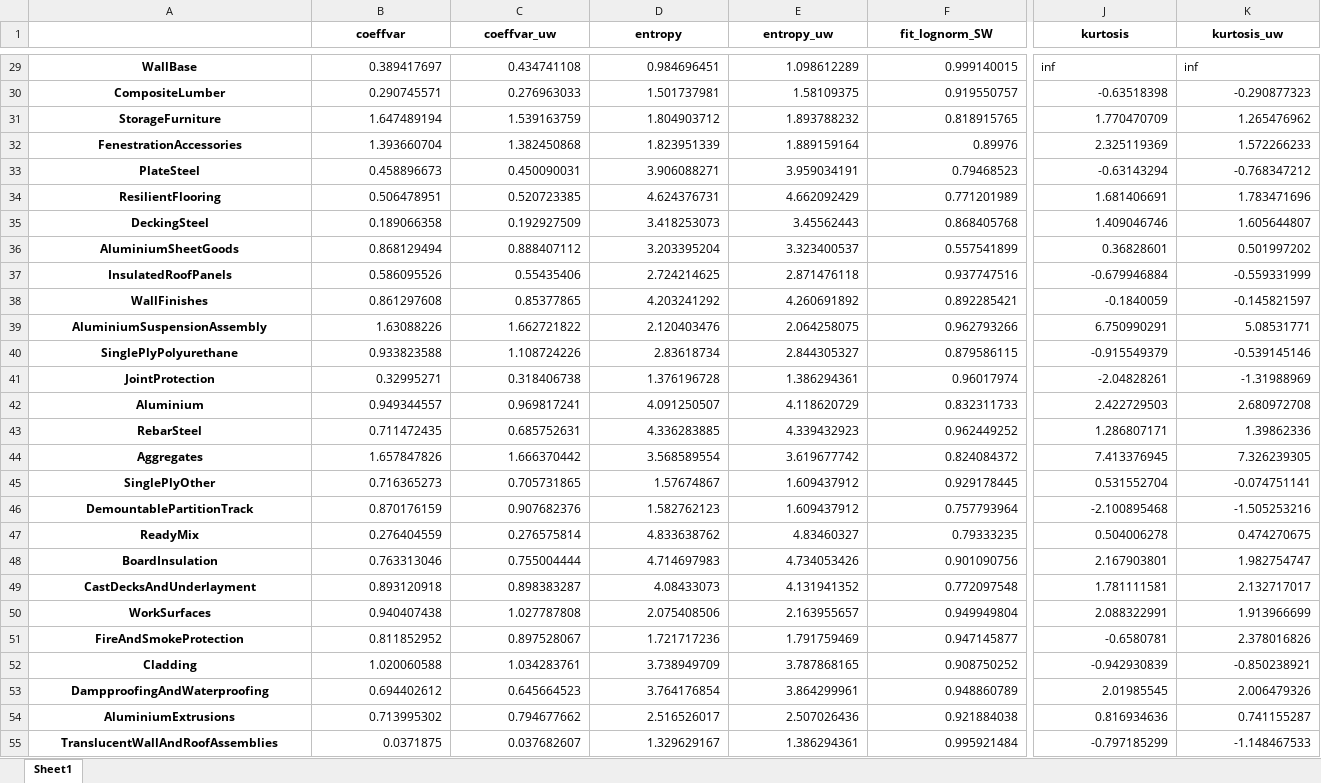
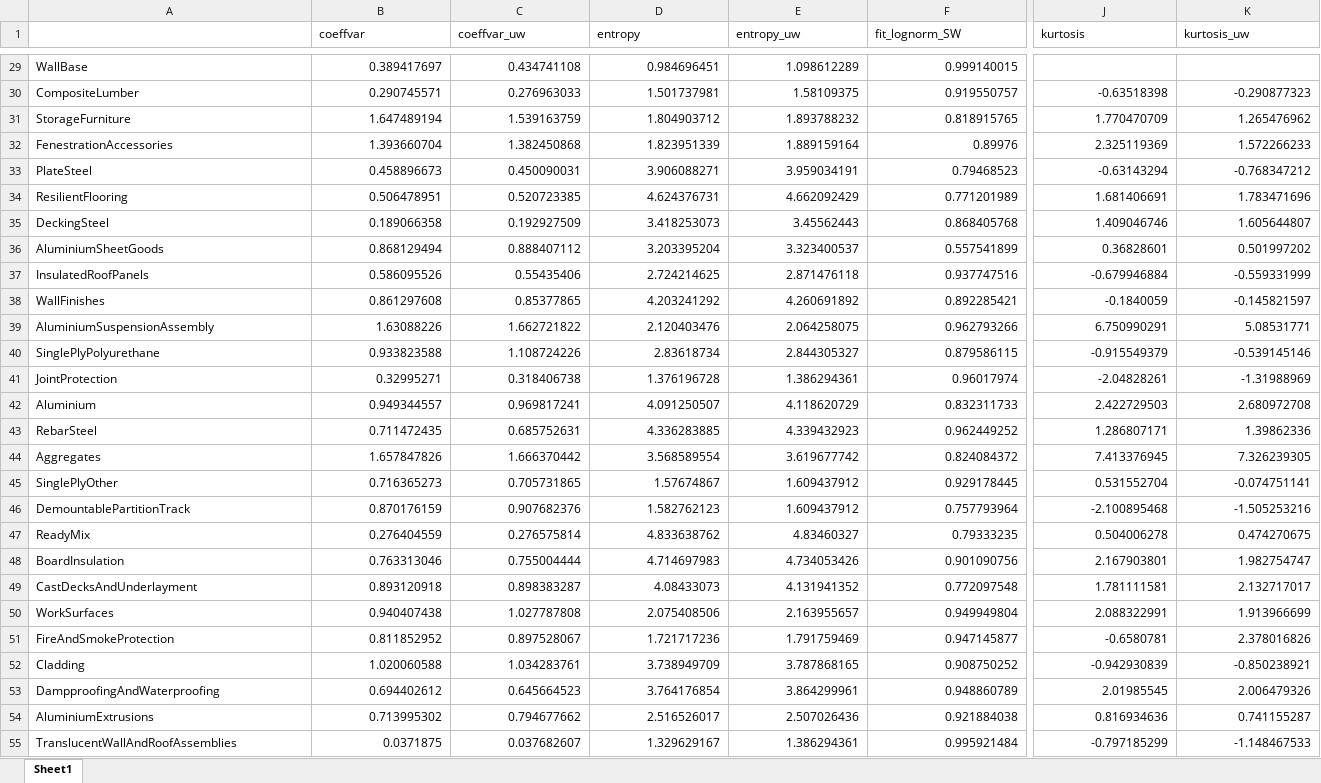
Before and after one commit to mtorres2941/CompareUQMethods, an Excel workbook: outputs/tables/TABLE_EmpiricalECCMetrics.xlsx, sheet Sheet1, drawn as a sheet; only a part is shown, gaps mark what is left out; values as stored, in another font and other column widths than the file's, no borders; the diff covers the shown part only; the diff names each change by its address in the sheet, - before the commit and + after, or states it on an @@ line.

```diff
--- a/outputs/tables/TABLE_EmpiricalECCMetrics.xlsx (sheet Sheet1)
+++ b/outputs/tables/TABLE_EmpiricalECCMetrics.xlsx (sheet Sheet1)
@@ B1:K1 bold: on → off, alignment: center → left @@
@@ A29:A55 bold: on → off, alignment: center → left @@
-J29 (kurtosis): inf
+J29 (kurtosis): (empty)
-K29 (kurtosis_uw): inf
+K29 (kurtosis_uw): (empty)
```
Also changed, not shown: 7 edited cells and cell formats elsewhere in this sheet, outputs/tables/TABLE_EmpiricalECCMetricsAndW1.xlsx, 5 other files.
